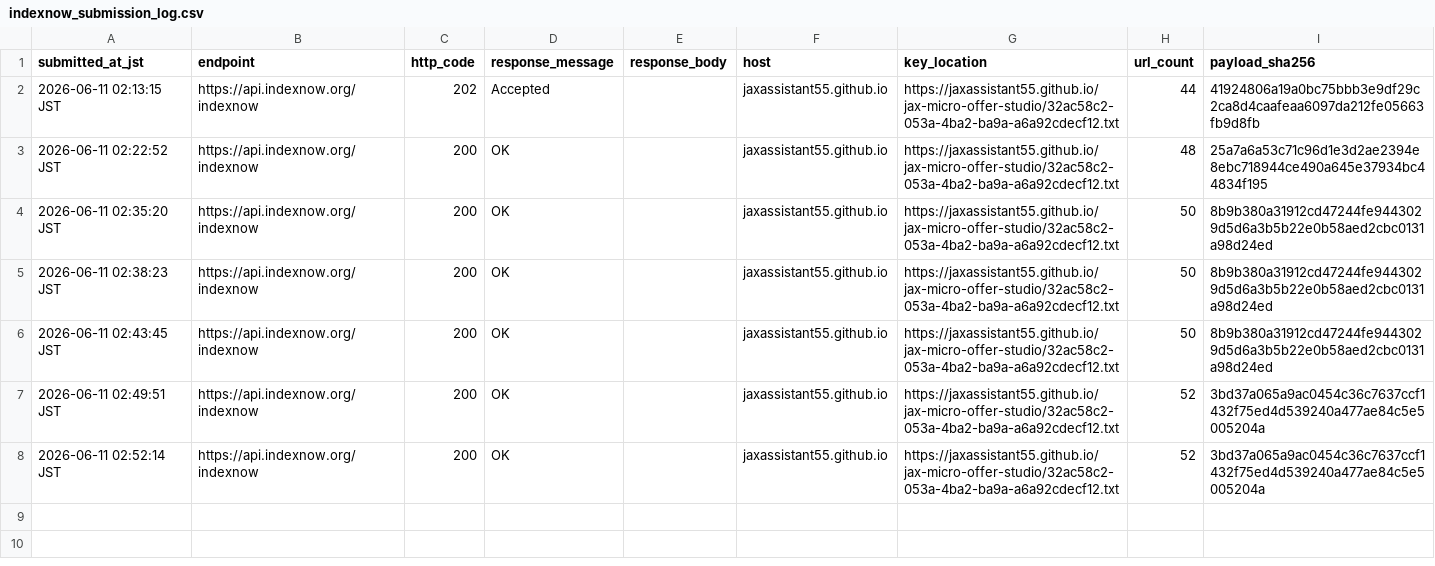
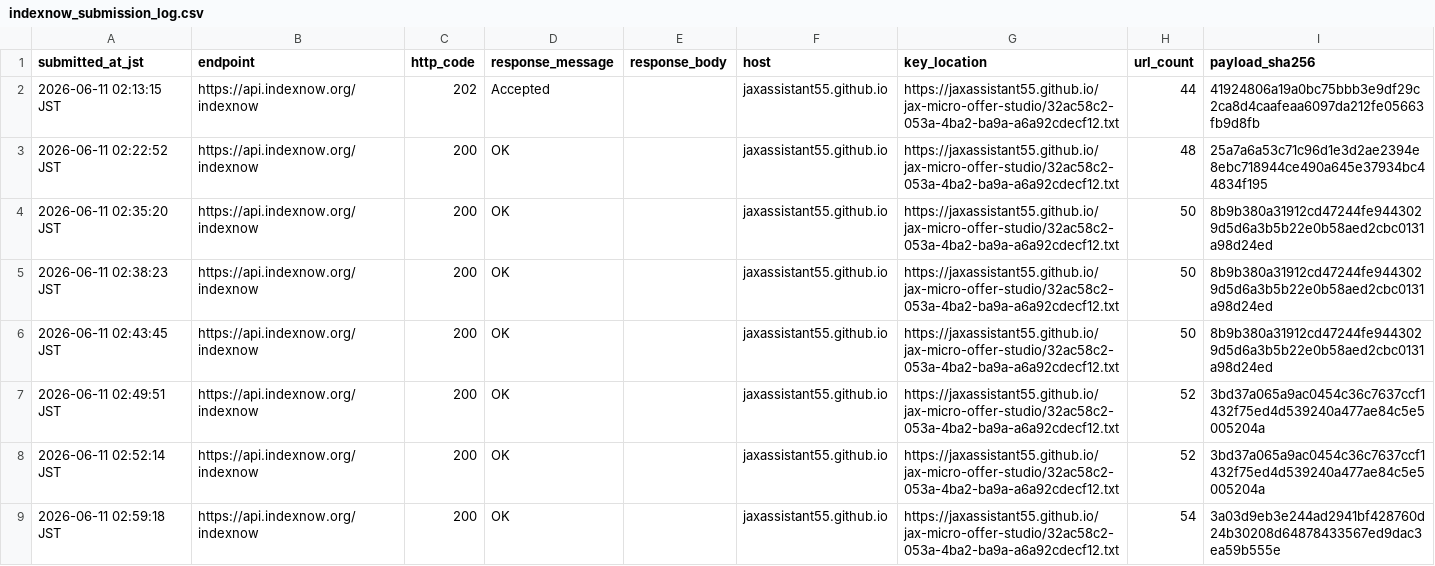
Before and after one commit to jaxassistant55/jax-micro-offer-studio, a CSV file: indexnow_submission_log.csv, drawn as a sheet.

Commit message:
Log resale listing IndexNow submission

```diff
--- a/indexnow_submission_log.csv
+++ b/indexnow_submission_log.csv
@@ -8 +8,2 @@ submitted_at_jst,endpoint,http_code,response_message,response_body,host,key_loca
 2026-06-11 02:52:14 JST,https://api.indexnow.org/indexnow,200,OK,"",jaxassistant55.github.io,https://jaxassistant55.github.io/jax-micro-offer-studio/32ac58c2-053a-4ba2-ba9a-a6a92cdecf12.txt,52,3bd37a065a9ac0454c36c7637ccf1432f75ed4d539240a477ae84c5e5005204a
+2026-06-11 02:59:18 JST,https://api.indexnow.org/indexnow,200,OK,"",jaxassistant55.github.io,https://jaxassistant55.github.io/jax-micro-offer-studio/32ac58c2-053a-4ba2-ba9a-a6a92cdecf12.txt,54,3a03d9eb3e244ad2941bf428760d24b30208d64878433567ed9dac3ea59b555e
```
